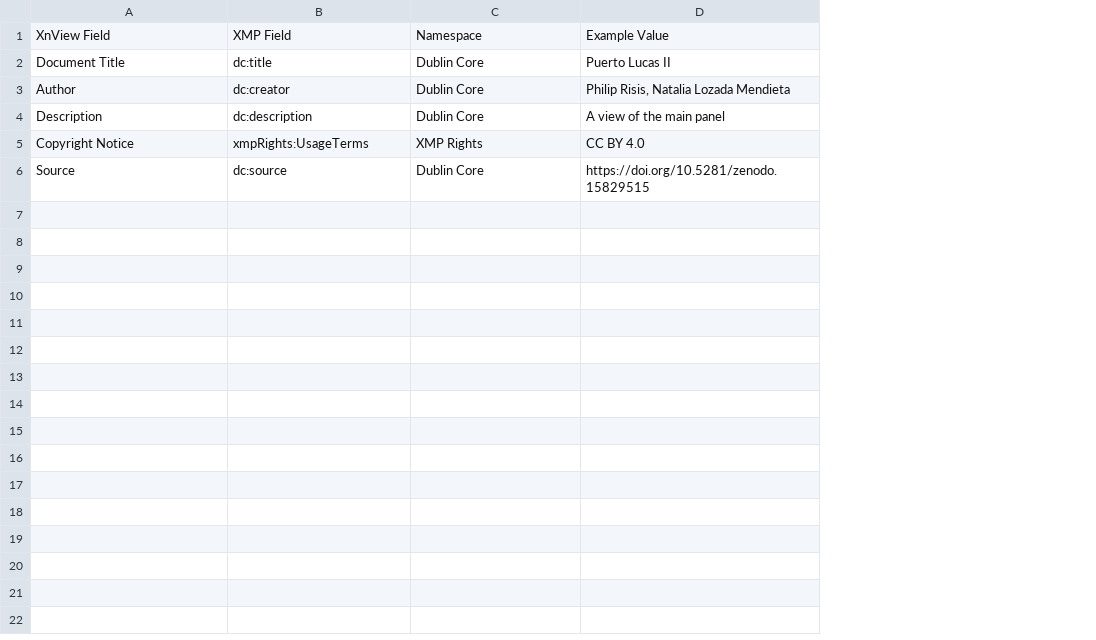
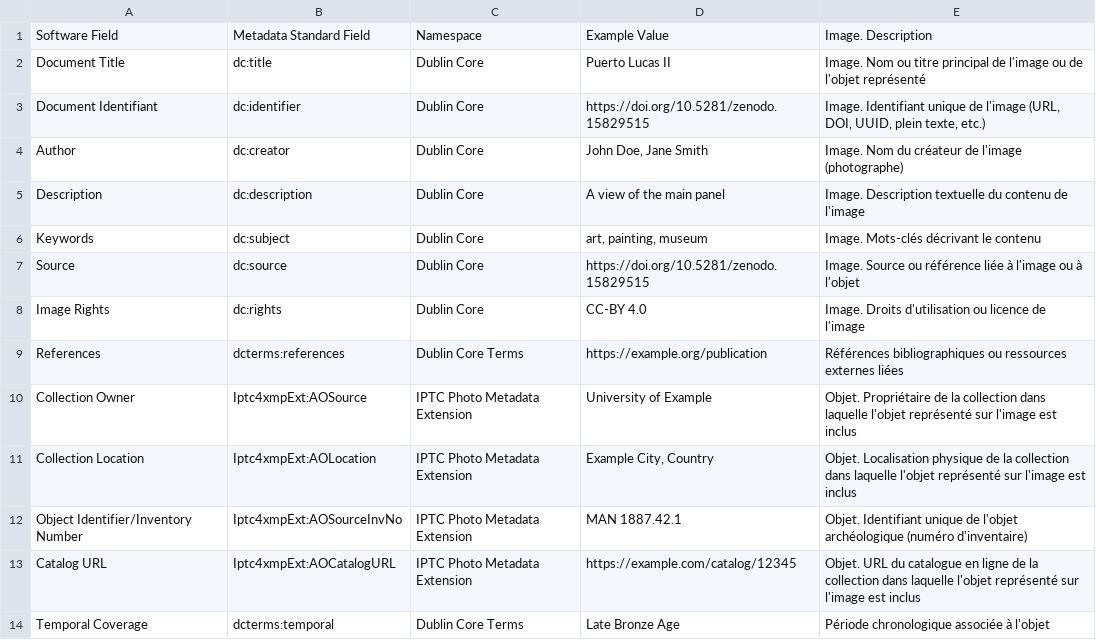
Before and after one commit to iramat/iramat-dev, a TSV file: iiif/metadata.tsv, drawn as a sheet; removed rows and columns are numbered as before the commit, all else as after; the diff names each change by its address in the sheet, - before the commit and + after, or states it on an @@ line.

Commit message:
improving the image metadata list

```diff
--- a/iiif/metadata.tsv
+++ b/iiif/metadata.tsv
+column E, rows 1-2: Image. Description | Image. Nom ou titre principal de l'image ou de l'objet représenté; rows 4-5: Image. Nom du créateur de l'image (photographe) | Image. Description textuelle du contenu de l'image; row 7: Image. Source ou référence liée à l'image ou à l'objet
-A1: XnView Field
+A1: Software Field
-B1: XMP Field
+B1: Metadata Standard Field
+row 3: Document Identifiant | dc:identifier | Dublin Core | https://doi.org/10.5281/zenodo.15829515 | Image. Identifiant unique de l'image (URL, DOI, UUID, plein texte, etc.)
-D4: Philip Risis, Natalia Lozada Mendieta
+D4: John Doe, Jane Smith
-row 5: Copyright Notice | xmpRights:UsageTerms | XMP Rights | CC BY 4.0
+row 6: Keywords | dc:subject | Dublin Core | art, painting, museum | Image. Mots-clés décrivant le contenu
+row 8: Image Rights | dc:rights | Dublin Core | CC-BY 4.0 | Image. Droits d'utilisation ou licence de l'image
+row 9: References | dcterms:references | Dublin Core Terms | https://example.org/publication | Références bibliographiques ou ressources externes liées
+row 10: Collection Owner | Iptc4xmpExt:AOSource | IPTC Photo Metadata Extension | University of Example | Objet. Propriétaire de la collection dans laquelle l'objet représenté sur l'image est inclus
+row 11: Collection Location | Iptc4xmpExt:AOLocation | IPTC Photo Metadata Extension | Example City, Country | Objet. Localisation physique de la collection dans laquelle l'objet représenté sur l'image est inclus
+row 12: Object Identifier/Inventory Number | Iptc4xmpExt:AOSourceInvNo | IPTC Photo Metadata Extension | MAN 1887.42.1 | Objet. Identifiant unique de l'objet archéologique (numéro d'inventaire)
+row 13: Catalog URL | Iptc4xmpExt:AOCatalogURL | IPTC Photo Metadata Extension | https://example.com/catalog/12345 | Objet. URL du catalogue en ligne de la collection dans laquelle l'objet représenté sur l'image est inclus
+row 14: Temporal Coverage | dcterms:temporal | Dublin Core Terms | Late Bronze Age | Période chronologique associée à l'objet
```
Also changed, not shown: 2 other files.
